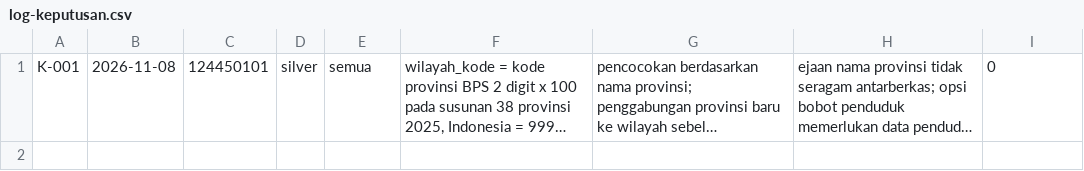
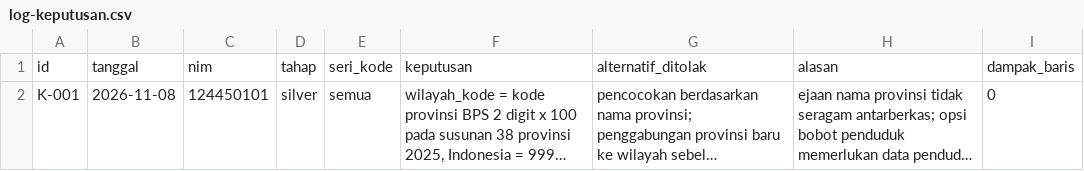
Before and after one commit to jeremiahalim/capstone-dw-kelompok-08, a CSV file: log-keputusan.csv, drawn as a sheet; long unchanged cells end in …; the diff names each change by its address in the sheet, - before the commit and + after, or states it on an @@ line.

Commit message:
Sprint 0: kembalikan header log-keputusan.csv

```diff
--- a/log-keputusan.csv
+++ b/log-keputusan.csv
+row 1: id | tanggal | nim | tahap | seri_kode | keputusan | alternatif_ditolak | alasan | dampak_baris
```
